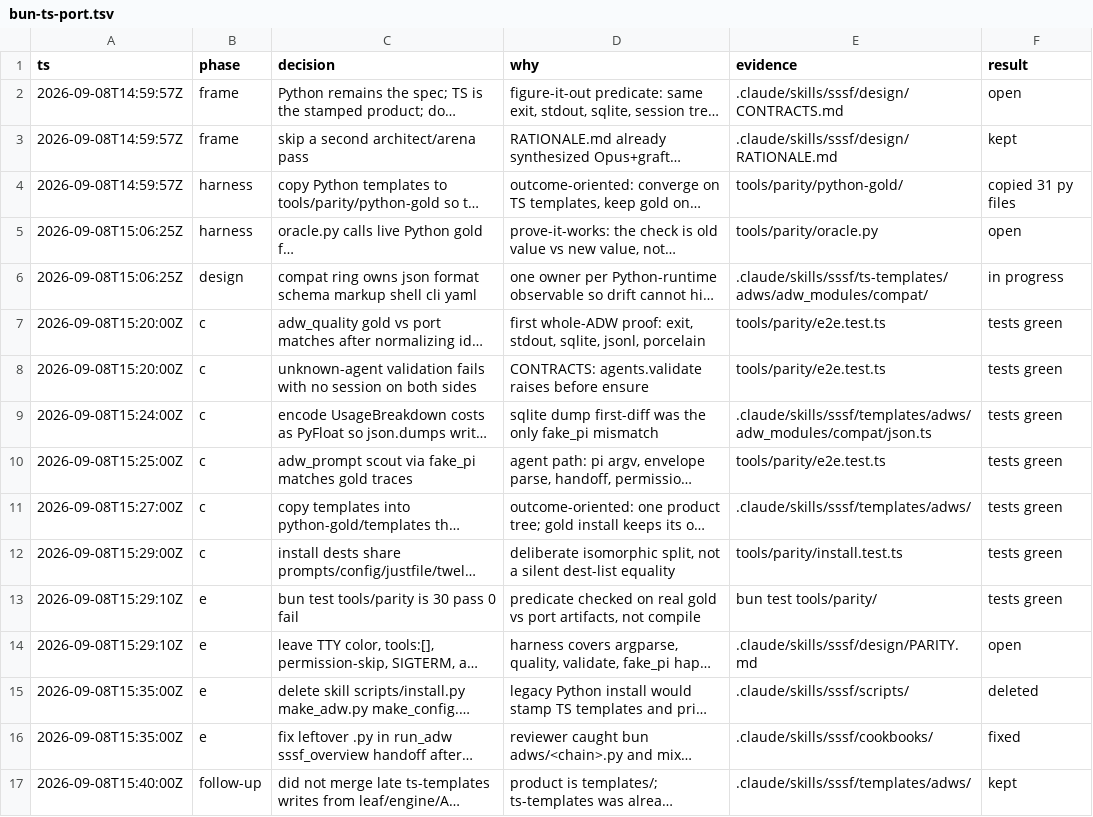
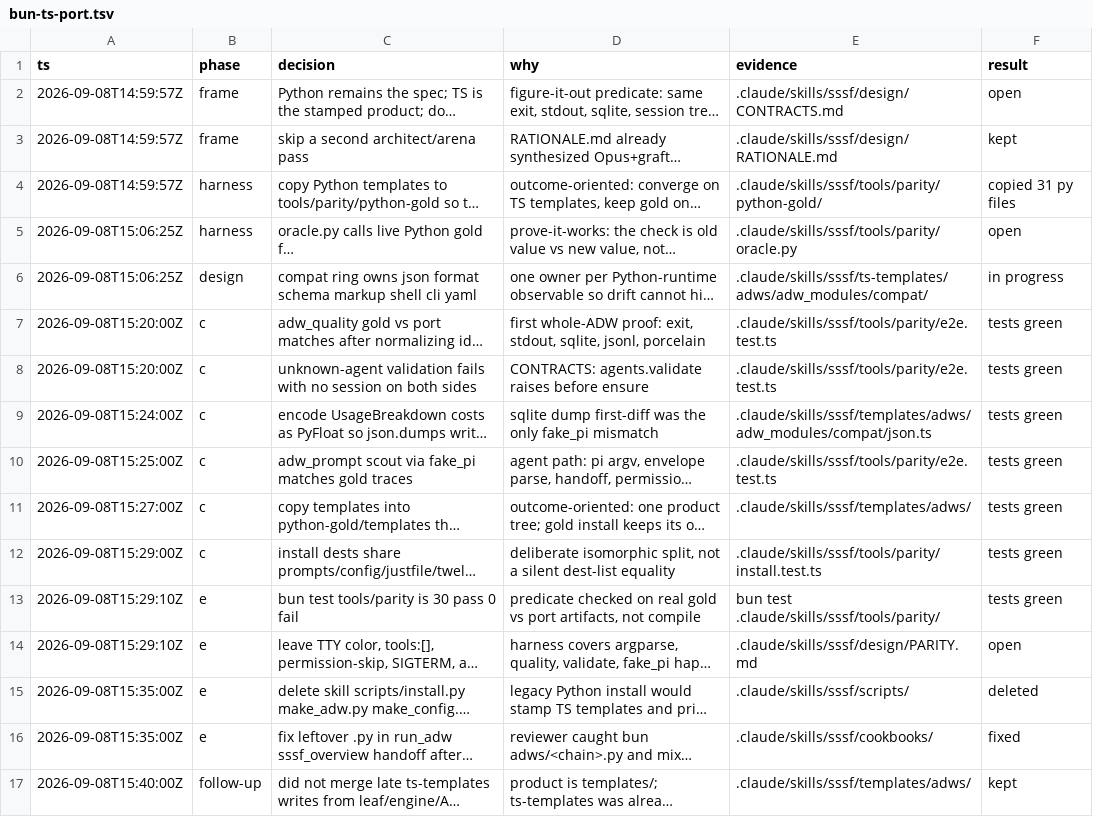
Before and after one commit to riquenandez/ts-factory, a TSV file: .audit/bun-ts-port.tsv, drawn as a sheet; only a part is shown; long unchanged cells end in …; the diff covers the shown part only; the diff names each change by its address in the sheet, - before the commit and + after, or states it on an @@ line.

```diff
--- a/.audit/bun-ts-port.tsv
+++ b/.audit/bun-ts-port.tsv
-E4 (evidence): tools/parity/python-gold/
+E4 (evidence): .claude/skills/sssf/tools/parity/python-gold/
-E5 (evidence): tools/parity/oracle.py
+E5 (evidence): .claude/skills/sssf/tools/parity/oracle.py
-E7:E8 (evidence): tools/parity/e2e.test.ts
+E7:E8 (evidence): .claude/skills/sssf/tools/parity/e2e.test.ts
-E10 (evidence): tools/parity/e2e.test.ts
+E10 (evidence): .claude/skills/sssf/tools/parity/e2e.test.ts
-E12 (evidence): tools/parity/install.test.ts
+E12 (evidence): .claude/skills/sssf/tools/parity/install.test.ts
-E13 (evidence): bun test tools/parity/
+E13 (evidence): bun test .claude/skills/sssf/tools/parity/
```
Also changed, not shown: 1 added row and 10 edited cells elsewhere in this file, .audit/eslint-typecheck.tsv.
